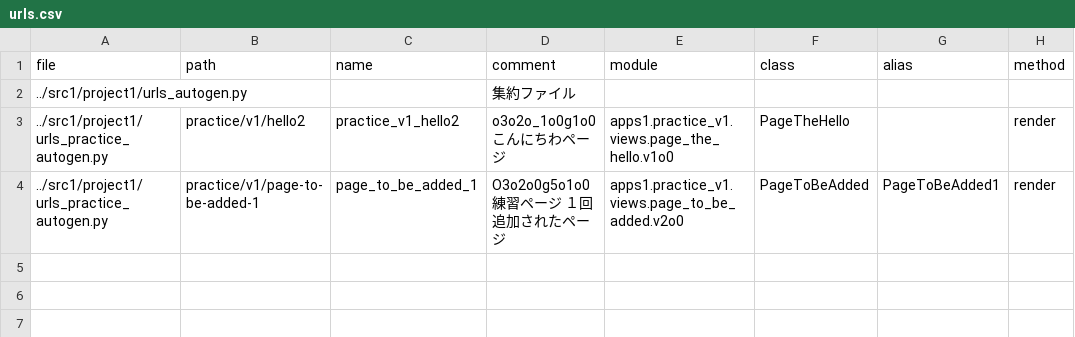
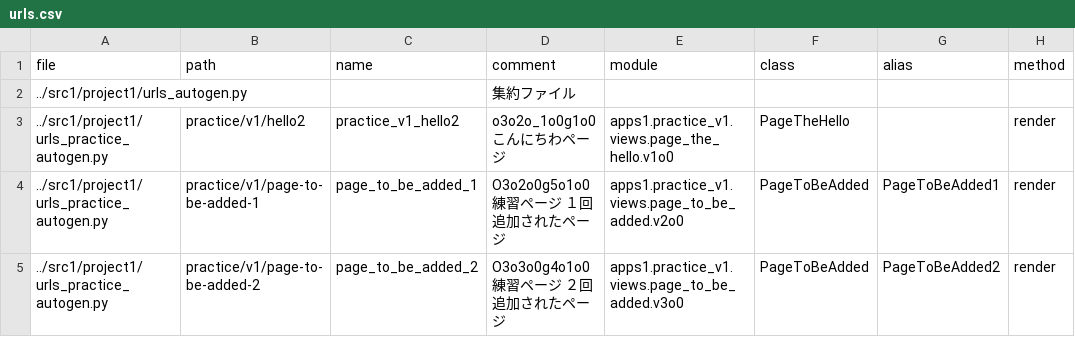
Before and after one commit to muzudho/django-practice2, a CSV file: src1_meta/data/urls.csv, drawn as a sheet.

```diff
--- a/src1_meta/data/urls.csv
+++ b/src1_meta/data/urls.csv
@@ -4 +4,2 @@ file,path,name,comment,module,class,alias,method
 ../src1/project1/urls_practice_autogen.py,practice/v1/page-to-be-added-1,page_to_be_added_1,"O3o2o0g5o1o0 練習ページ １回追加されたページ",apps1.practice_v1.views.page_to_be_added.v2o0,PageToBeAdded,PageToBeAdded1,render
+../src1/project1/urls_practice_autogen.py,practice/v1/page-to-be-added-2,page_to_be_added_2,"O3o3o0g4o1o0 練習ページ ２回追加されたページ",apps1.practice_v1.views.page_to_be_added.v3o0,PageToBeAdded,PageToBeAdded2,render
```
Also changed, not shown: 7 other files.
